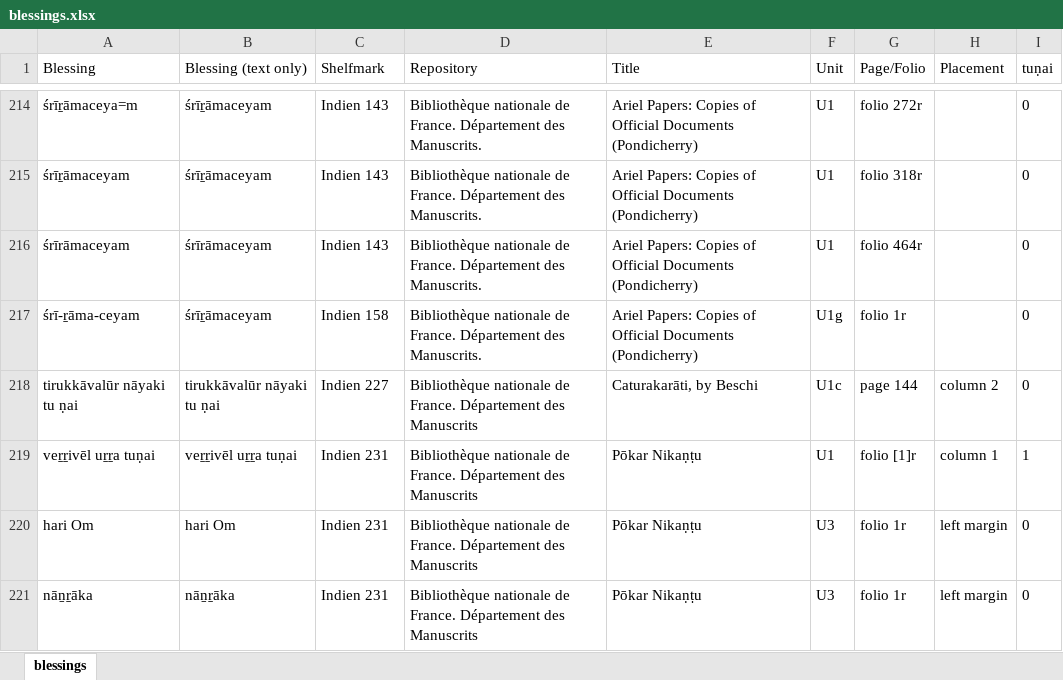
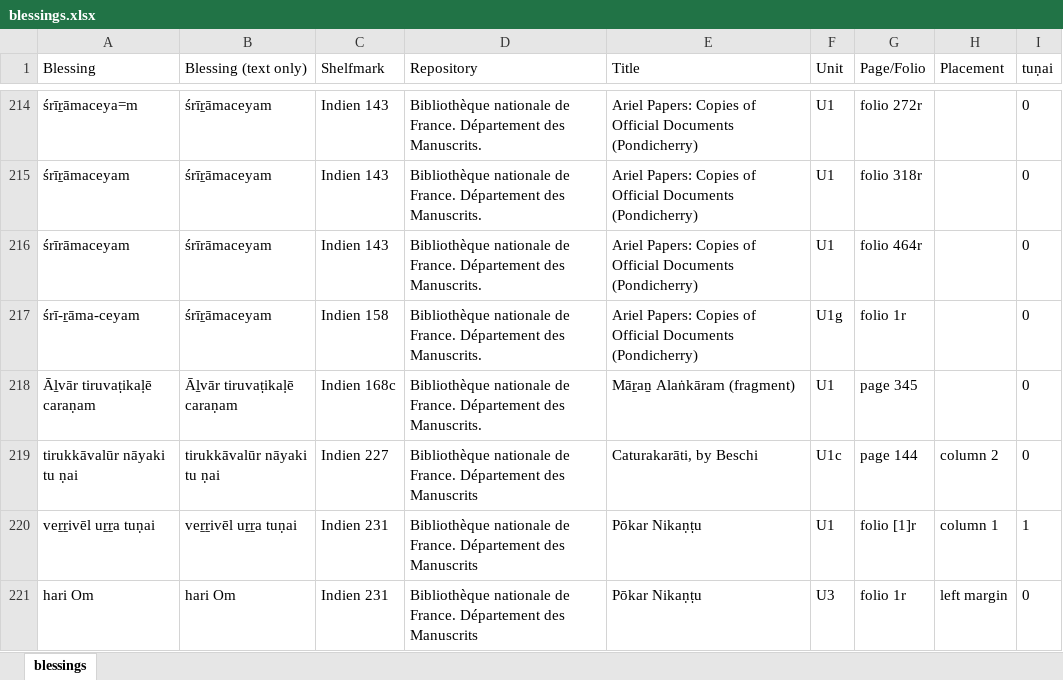
Before and after one commit to chchch/jlctamil, an Excel workbook: scripts/paratexts/blessings.xlsx, sheet blessings, drawn as a sheet; only a part is shown, gaps mark what is left out; the shorter side is filled out with more unchanged rows; values as stored, in another font and other column widths than the file's, no borders; the diff names each change by its address in the sheet, - before the commit and + after, or states it on an @@ line.

```diff
--- a/scripts/paratexts/blessings.xlsx (sheet blessings)
+++ b/scripts/paratexts/blessings.xlsx (sheet blessings)
+row 218: Āḻvār tiruvaṭikaḷē caraṇam | Āḻvār tiruvaṭikaḷē caraṇam | Indien 168c | Bibliothèque nationale de France. Département des Manuscrits. | Māṟaṉ Alaṅkāram (fragment) | U1 | page 345 |  | 0
```
Also changed, not shown: 2 other files.
